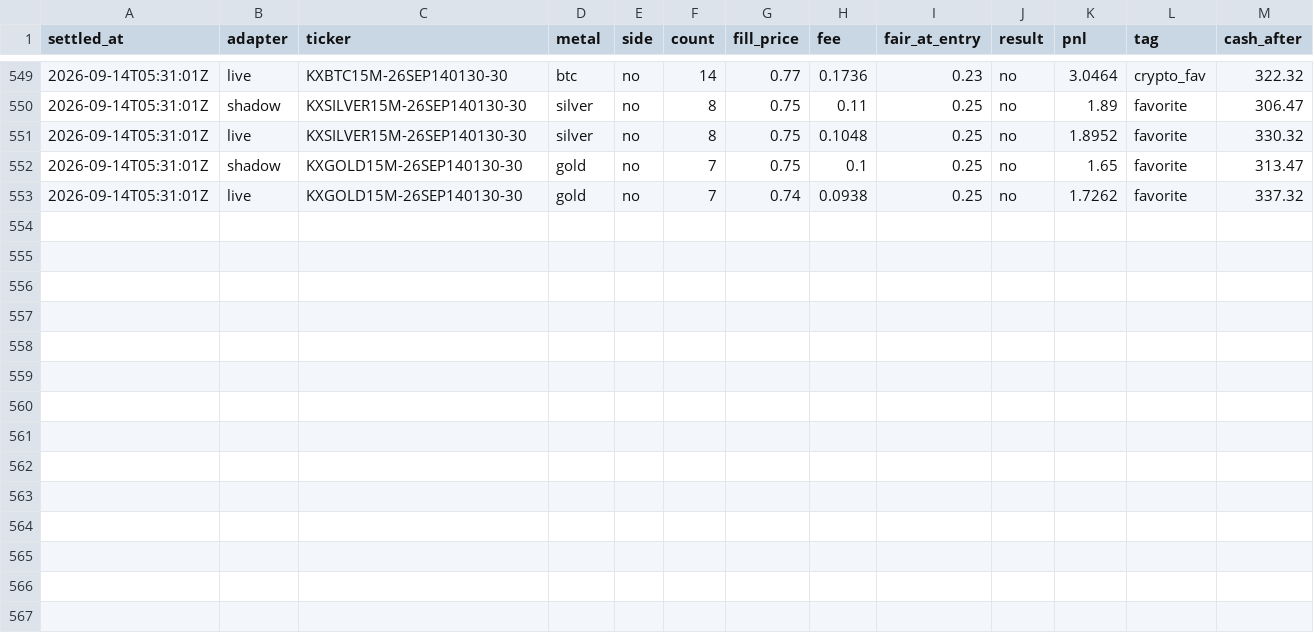
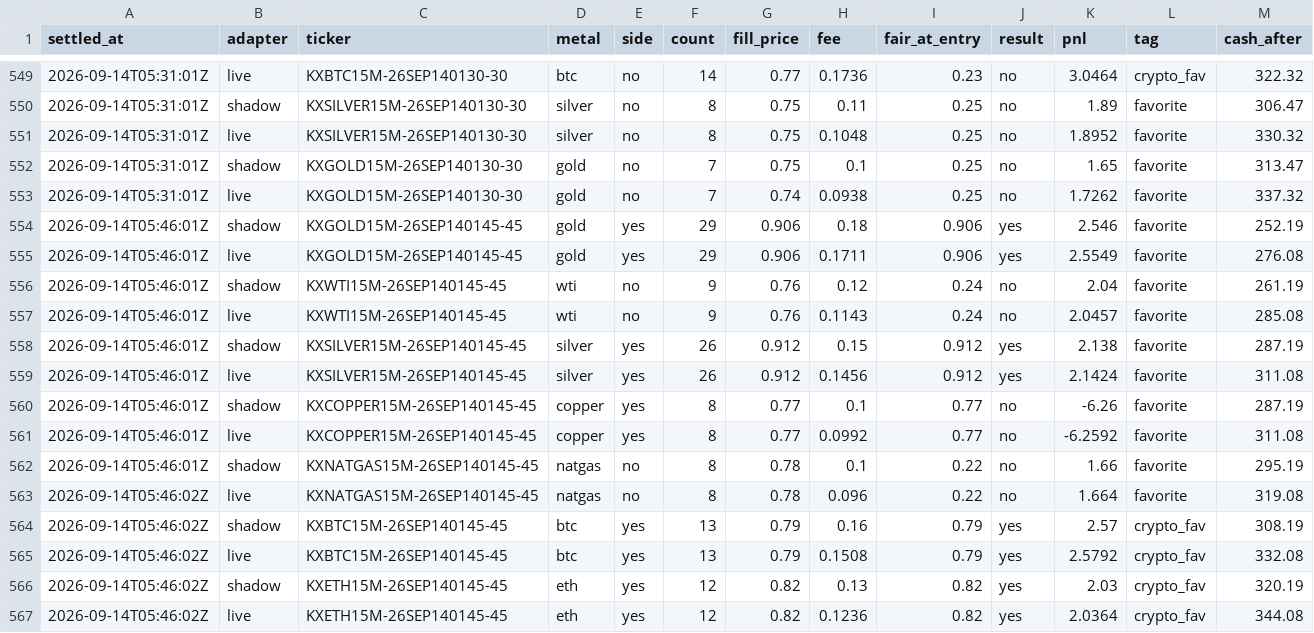
Before and after one commit to vinilpolepalli/quantfirm, a CSV file: state/kalshi_paper_trades.csv, drawn as a sheet; only a part is shown, gaps mark what is left out.

```diff
--- a/state/kalshi_paper_trades.csv
+++ b/state/kalshi_paper_trades.csv
@@ -553 +553,15 @@ settled_at,adapter,ticker,metal,side,count,fill_price,fee,fair_at_entry,result,p
 2026-09-14T05:31:01Z,live,KXGOLD15M-26SEP140130-30,gold,no,7,0.74,0.0938,0.25,no,1.7262,favorite,337.32
+2026-09-14T05:46:01Z,shadow,KXGOLD15M-26SEP140145-45,gold,yes,29,0.906,0.18,0.906,yes,2.546,favorite,252.19
+2026-09-14T05:46:01Z,live,KXGOLD15M-26SEP140145-45,gold,yes,29,0.906,0.1711,0.906,yes,2.5549,favorite,276.08
+2026-09-14T05:46:01Z,shadow,KXWTI15M-26SEP140145-45,wti,no,9,0.76,0.12,0.24,no,2.04,favorite,261.19
+2026-09-14T05:46:01Z,live,KXWTI15M-26SEP140145-45,wti,no,9,0.76,0.1143,0.24,no,2.0457,favorite,285.08
+2026-09-14T05:46:01Z,shadow,KXSILVER15M-26SEP140145-45,silver,yes,26,0.912,0.15,0.912,yes,2.138,favorite,287.19
+2026-09-14T05:46:01Z,live,KXSILVER15M-26SEP140145-45,silver,yes,26,0.912,0.1456,0.912,yes,2.1424,favorite,311.08
+2026-09-14T05:46:01Z,shadow,KXCOPPER15M-26SEP140145-45,copper,yes,8,0.77,0.1,0.77,no,-6.26,favorite,287.19
+2026-09-14T05:46:01Z,live,KXCOPPER15M-26SEP140145-45,copper,yes,8,0.77,0.0992,0.77,no,-6.2592,favorite,311.08
+2026-09-14T05:46:01Z,shadow,KXNATGAS15M-26SEP140145-45,natgas,no,8,0.78,0.1,0.22,no,1.66,favorite,295.19
+2026-09-14T05:46:02Z,live,KXNATGAS15M-26SEP140145-45,natgas,no,8,0.78,0.096,0.22,no,1.664,favorite,319.08
+2026-09-14T05:46:02Z,shadow,KXBTC15M-26SEP140145-45,btc,yes,13,0.79,0.16,0.79,yes,2.57,crypto_fav,308.19
+2026-09-14T05:46:02Z,live,KXBTC15M-26SEP140145-45,btc,yes,13,0.79,0.1508,0.79,yes,2.5792,crypto_fav,332.08
+2026-09-14T05:46:02Z,shadow,KXETH15M-26SEP140145-45,eth,yes,12,0.82,0.13,0.82,yes,2.03,crypto_fav,320.19
+2026-09-14T05:46:02Z,live,KXETH15M-26SEP140145-45,eth,yes,12,0.82,0.1236,0.82,yes,2.0364,crypto_fav,344.08
```
Also changed, not shown: state/kalshi_div_paper_trades.csv, 2 other files.
